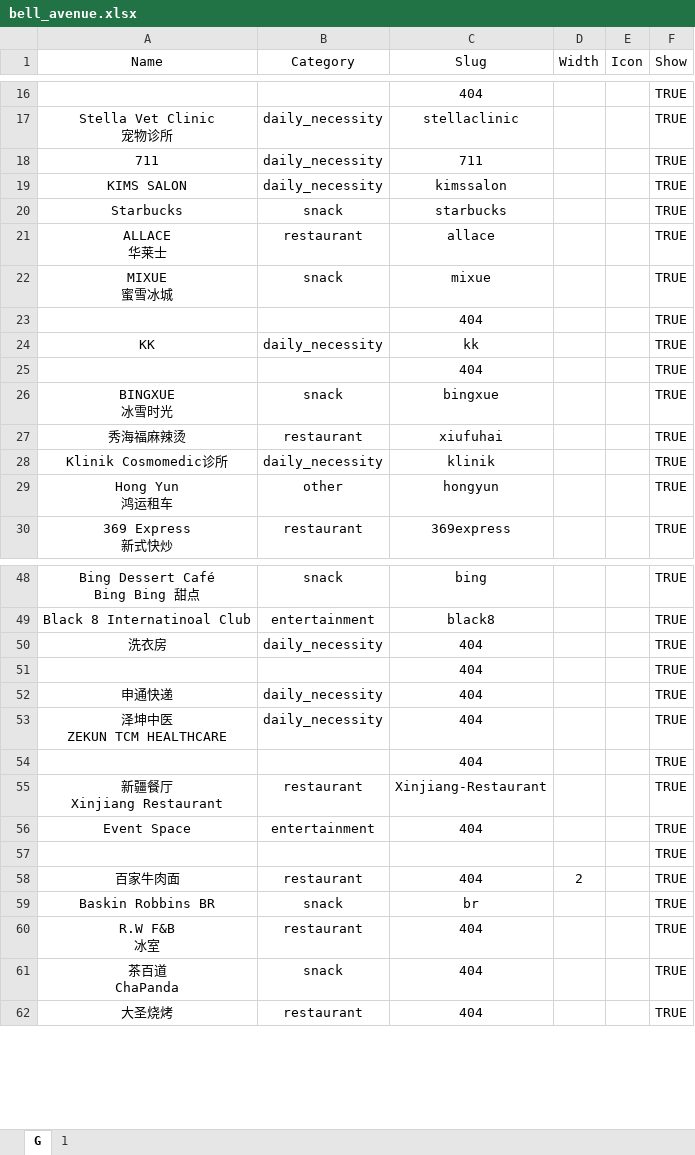
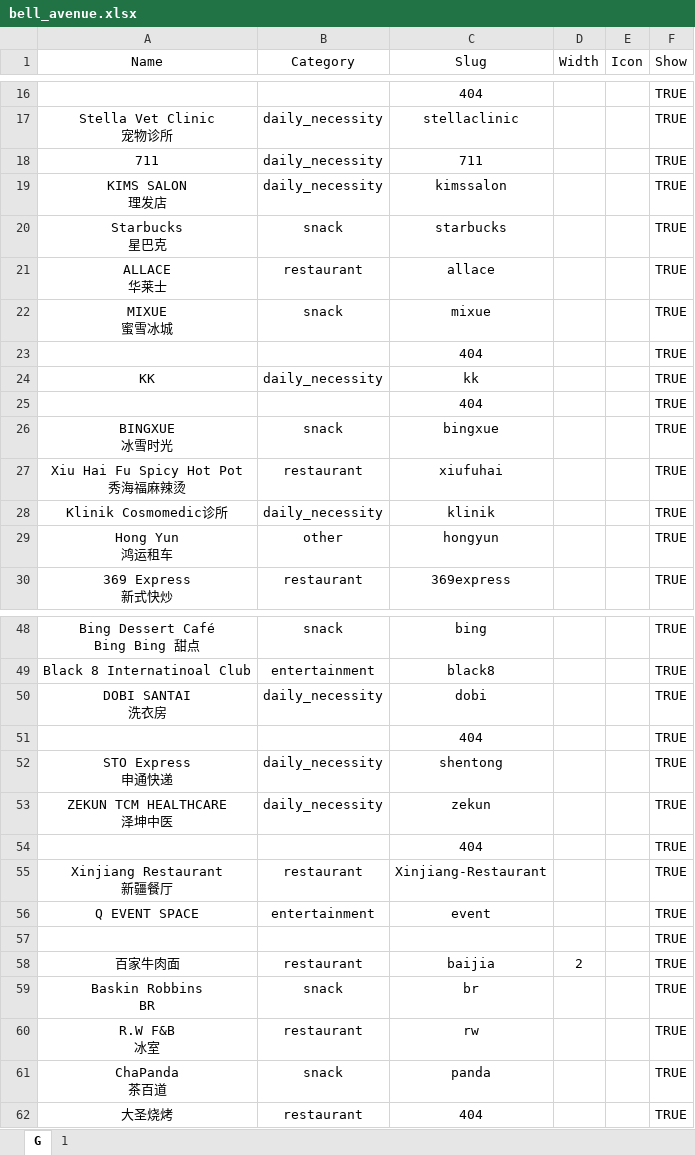
Before and after one commit to Fovir-GitHub/xmum-map, an Excel workbook: src/data/bell_avenue.xlsx, sheet G, drawn as a sheet; only a part is shown, gaps mark what is left out; values as stored, in another font and other column widths than the file's, no borders; ↵ is a line break in a cell; the diff names each change by its address in the sheet, - before the commit and + after, or states it on an @@ line.

Commit message:
feat: Update bell_avenue

```diff
--- a/src/data/bell_avenue.xlsx (sheet G)
+++ b/src/data/bell_avenue.xlsx (sheet G)
-A19 (Name): KIMS SALON
+A19 (Name): KIMS SALON ↵ 理发店
-A20 (Name): Starbucks
+A20 (Name): Starbucks ↵ 星巴克
-A27 (Name): 秀海福麻辣烫
+A27 (Name): Xiu Hai Fu Spicy Hot Pot ↵ 秀海福麻辣烫
-A50 (Name): 洗衣房
+A50 (Name): DOBI SANTAI ↵ 洗衣房
-C50 (Slug): 404
+C50 (Slug): dobi
-A52 (Name): 申通快递
+A52 (Name): STO Express ↵ 申通快递
-C52 (Slug): 404
+C52 (Slug): shentong
-A53 (Name): 泽坤中医 ↵ ZEKUN TCM HEALTHCARE
+A53 (Name): ZEKUN TCM HEALTHCARE ↵ 泽坤中医
-C53 (Slug): 404
+C53 (Slug): zekun
-A55 (Name): 新疆餐厅 ↵ Xinjiang Restaurant
+A55 (Name): Xinjiang Restaurant ↵ 新疆餐厅
-A56 (Name): Event Space
+A56 (Name): Q EVENT SPACE
-C56 (Slug): 404
+C56 (Slug): event
-C58 (Slug): 404
+C58 (Slug): baijia
-A59 (Name): Baskin Robbins BR
+A59 (Name): Baskin Robbins ↵ BR
-C60 (Slug): 404
+C60 (Slug): rw
-A61 (Name): 茶百道 ↵ ChaPanda
+A61 (Name): ChaPanda ↵ 茶百道
-C61 (Slug): 404
+C61 (Slug): panda
```
Also changed, not shown: sheet 1, 2 other files.
